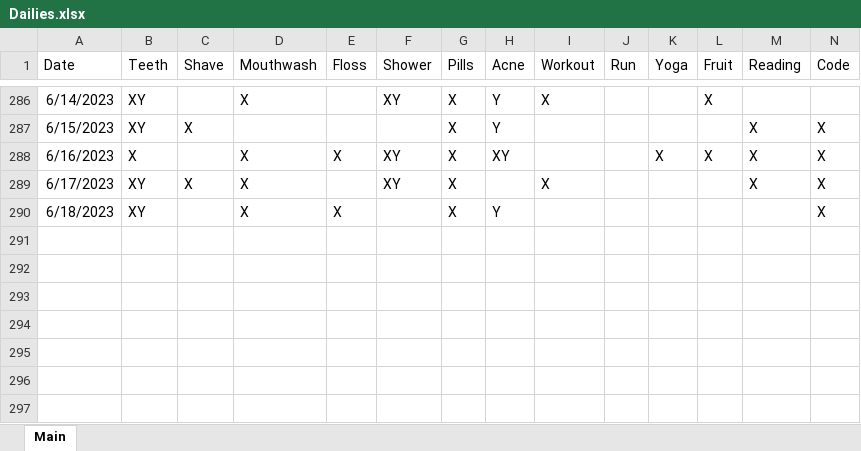
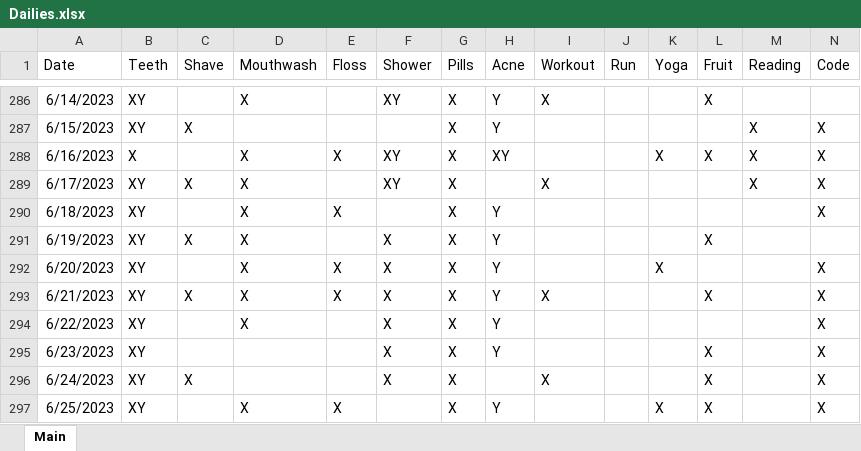
Before and after one commit to Ryan-Iacovone/Dailies, an Excel workbook: Data/Dailies.xlsx, sheet Main, drawn as a sheet; only a part is shown, gaps mark what is left out; values as stored, in another font and other column widths than the file's, no borders; rows hold the shown columns only; the diff names each change by its address in the sheet, - before the commit and + after, or states it on an @@ line.

```diff
--- a/Data/Dailies.xlsx (sheet Main)
+++ b/Data/Dailies.xlsx (sheet Main)
+row 291: 6/19/2023 | XY | X | X |  | X | X | Y |  |  |  | X
+row 292: 6/20/2023 | XY |  | X | X | X | X | Y |  |  | X |  |  | X
+row 293: 6/21/2023 | XY | X | X | X | X | X | Y | X |  |  | X |  | X
+row 294: 6/22/2023 | XY |  | X |  | X | X | Y |  |  |  |  |  | X
+row 295: 6/23/2023 | XY |  |  |  | X | X | Y |  |  |  | X |  | X
+row 296: 6/24/2023 | XY | X |  |  | X | X |  | X |  |  | X |  | X
+row 297: 6/25/2023 | XY |  | X | X |  | X | Y |  |  | X | X |  | X
```
Also changed, not shown: 2 other files.
